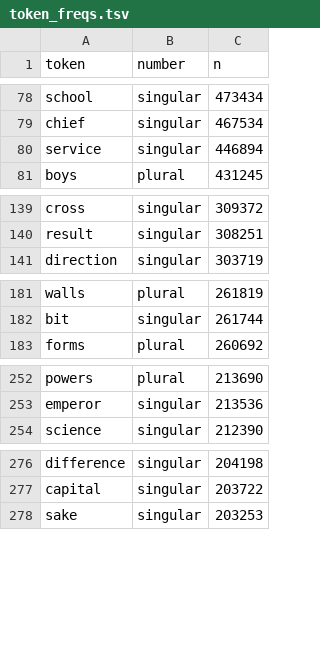
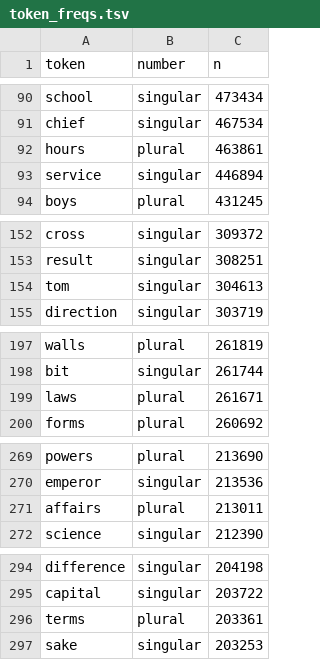
Before and after one commit to borstell/words, a TSV file: data/token_freqs.tsv, drawn as a sheet; only a part is shown, gaps mark what is left out; the diff covers the shown part only; the diff names each change by its address in the sheet, - before the commit and + after, or states it on an @@ line.

```diff
--- a/data/token_freqs.tsv
+++ b/data/token_freqs.tsv
+row 92: hours | plural | 463861
+row 154: tom | singular | 304613
+row 199: laws | plural | 261671
+row 271: affairs | plural | 213011
+row 296: terms | plural | 203361
```
Also changed, not shown: 53 added rows elsewhere in this file, data/word_lemma.csv.
